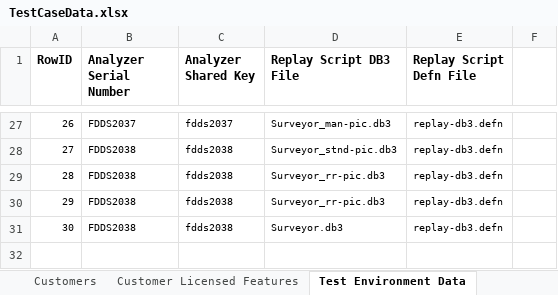
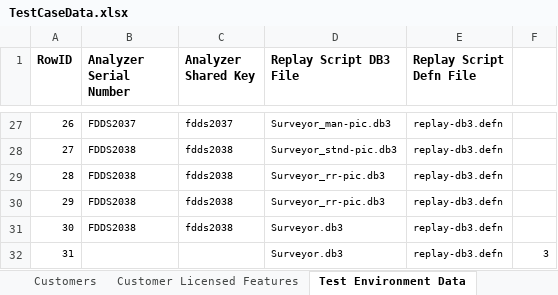
Before and after one commit to SXiang/JUnitWebTest, an Excel workbook: selenium-wd/data/TestCaseData.xlsx, sheet Test Environment Data, drawn as a sheet; only a part is shown, gaps mark what is left out; values as stored, in another font and other column widths than the file's, no borders; the diff names each change by its address in the sheet, - before the commit and + after, or states it on an @@ line.

Commit message:
perf test case updates and enable pushing perf test results to automation DB

```diff
--- a/selenium-wd/data/TestCaseData.xlsx (sheet Test Environment Data)
+++ b/selenium-wd/data/TestCaseData.xlsx (sheet Test Environment Data)
+row 32: 31 |  |  | Surveyor.db3 | replay-db3.defn | 3
```
Also changed, not shown: sheet Locations, sheet Compliance Report Test Data, sheet Users, sheet Analyzers, sheet Surveyors, other sheet tabs, 17 other files.
